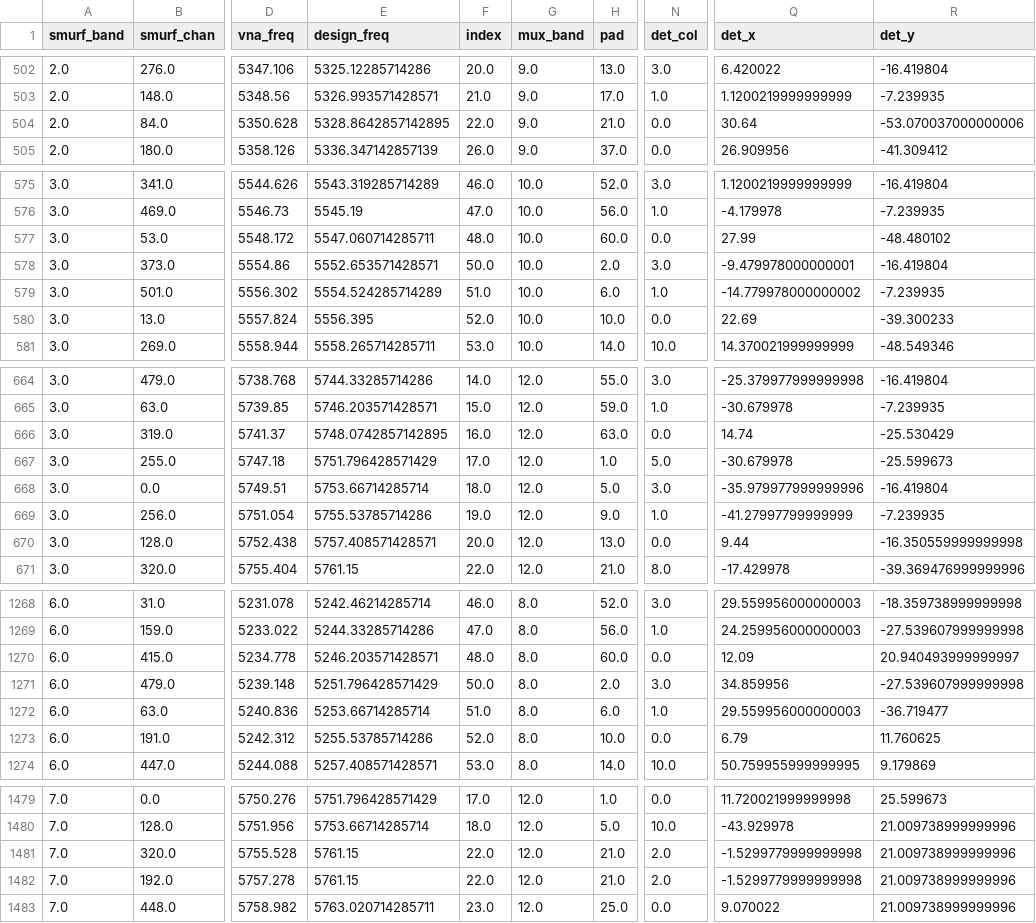
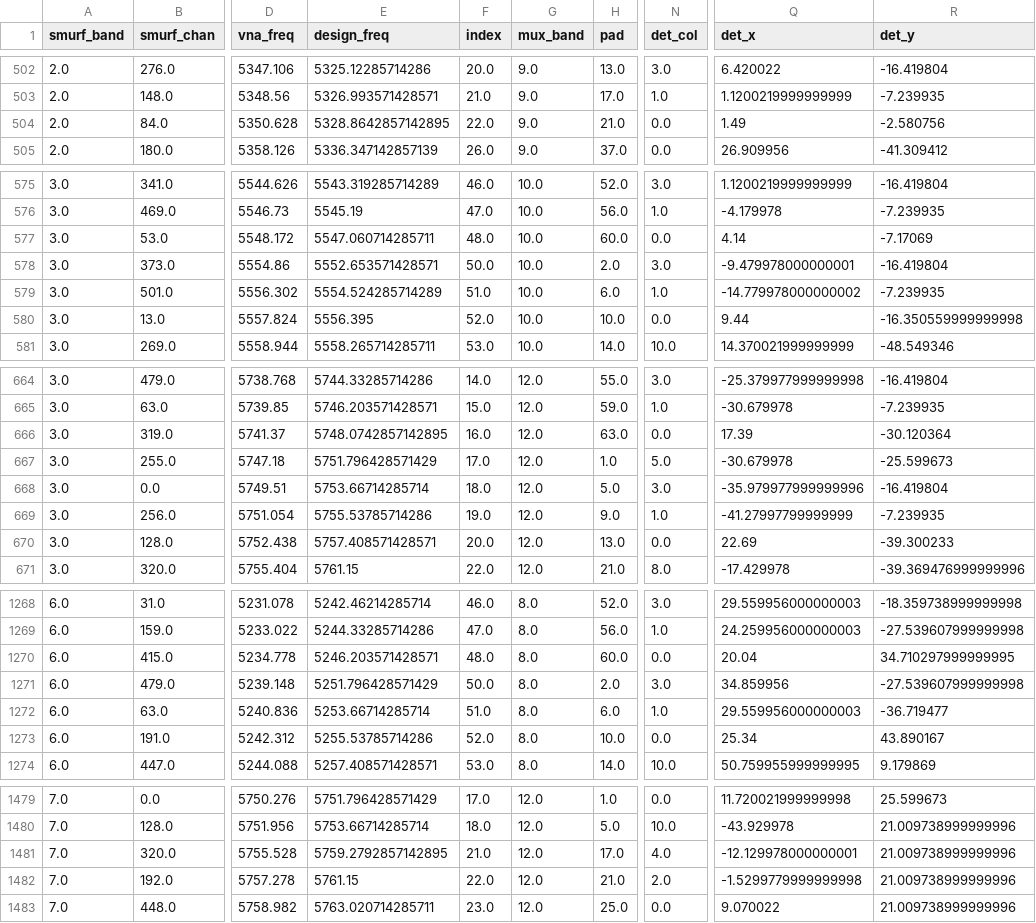
Before and after one commit to simonsobs/sodetlib, a CSV file: scratch/kaiwen/det_map/MD16_Cv4_smurf2det.csv, drawn as a sheet; only a part is shown, gaps mark what is left out; the diff covers the shown part only; the diff names each change by its address in the sheet, - before the commit and + after, or states it on an @@ line.

```diff
--- a/scratch/kaiwen/det_map/MD16_Cv4_smurf2det.csv
+++ b/scratch/kaiwen/det_map/MD16_Cv4_smurf2det.csv
-Q504 (det_x): 30.64
+Q504 (det_x): 1.49
-R504 (det_y): -53.070037000000006
+R504 (det_y): -2.580756
-Q577 (det_x): 27.99
+Q577 (det_x): 4.14
-R577 (det_y): -48.480102
+R577 (det_y): -7.17069
-Q580 (det_x): 22.69
+Q580 (det_x): 9.44
-R580 (det_y): -39.300233
+R580 (det_y): -16.350559999999998
-Q666 (det_x): 14.74
+Q666 (det_x): 17.39
-R666 (det_y): -25.530429
+R666 (det_y): -30.120364
-Q670 (det_x): 9.44
+Q670 (det_x): 22.69
-R670 (det_y): -16.350559999999998
+R670 (det_y): -39.300233
-Q1270 (det_x): 12.09
+Q1270 (det_x): 20.04
-R1270 (det_y): 20.940493999999997
+R1270 (det_y): 34.710297999999995
-Q1273 (det_x): 6.79
+Q1273 (det_x): 25.34
-R1273 (det_y): 11.760625
+R1273 (det_y): 43.890167
-E1481 (design_freq): 5761.15
+E1481 (design_freq): 5759.2792857142895
-F1481 (index): 22.0
+F1481 (index): 21.0
-H1481 (pad): 21.0
+H1481 (pad): 17.0
-N1481 (det_col): 2.0
+N1481 (det_col): 4.0
-Q1481 (det_x): -1.5299779999999998
+Q1481 (det_x): -12.129978000000001
```
Also changed, not shown: 42 edited cells elsewhere in this file, scratch/kaiwen/det_map/MD14_Sv5_smurf2det.csv, 1 other file.
